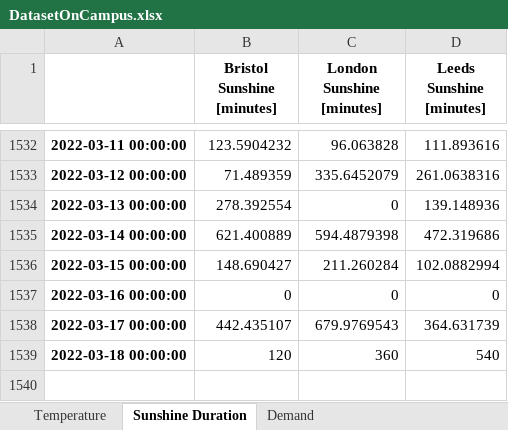
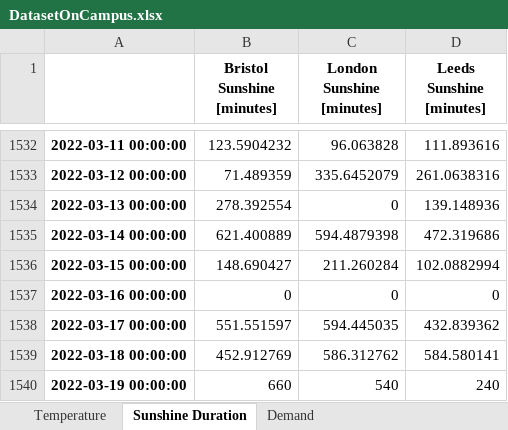
Before and after one commit to niccozagli/Forecasting_Competition_Face2Face, an Excel workbook: DatasetOnCampus.xlsx, sheet Sunshine Duration, drawn as a sheet; only a part is shown, gaps mark what is left out; values as stored, in another font and other column widths than the file's, no borders; the diff names each change by its address in the sheet, - before the commit and + after, or states it on an @@ line.

```diff
--- a/DatasetOnCampus.xlsx (sheet Sunshine Duration)
+++ b/DatasetOnCampus.xlsx (sheet Sunshine Duration)
-B1538 (Bristol Sunshine [minutes]): 442.435107
+B1538 (Bristol Sunshine [minutes]): 551.551597
-C1538 (London Sunshine [minutes]): 679.9769543
+C1538 (London Sunshine [minutes]): 594.445035
-D1538 (Leeds Sunshine [minutes]): 364.631739
+D1538 (Leeds Sunshine [minutes]): 432.839362
-B1539 (Bristol Sunshine [minutes]): 120
+B1539 (Bristol Sunshine [minutes]): 452.912769
-C1539 (London Sunshine [minutes]): 360
+C1539 (London Sunshine [minutes]): 586.312762
-D1539 (Leeds Sunshine [minutes]): 540
+D1539 (Leeds Sunshine [minutes]): 584.580141
+row 1540: 2022-03-19 00:00:00 | 660 | 540 | 240
```
Also changed, not shown: sheet Temperature, sheet Demand.
